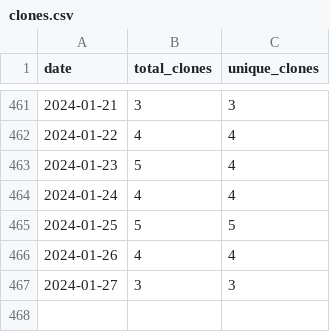
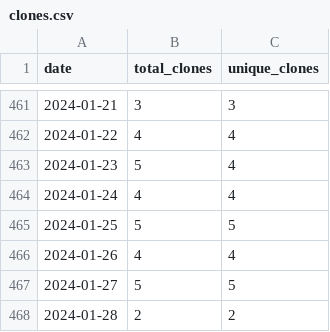
Before and after one commit to merrymitch/COMP3220, a CSV file: .traffic/clones.csv, drawn as a sheet; only a part is shown, gaps mark what is left out.

Commit message:
Updating repository traffic

```diff
--- a/.traffic/clones.csv
+++ b/.traffic/clones.csv
@@ -466,2 +466,3 @@ date,total_clones,unique_clones
 2024-01-26,4,4
-2024-01-27,3,3
+2024-01-27,5,5
+2024-01-28,2,2
```
Also changed, not shown: .traffic/views.csv, 3 other files.
